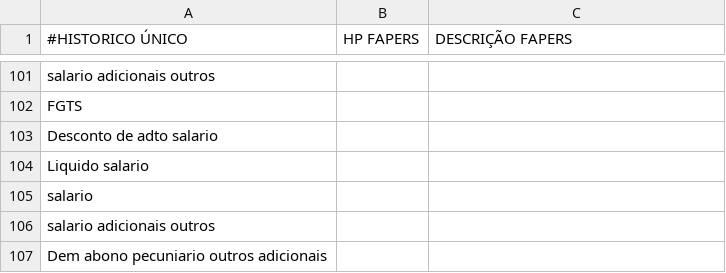
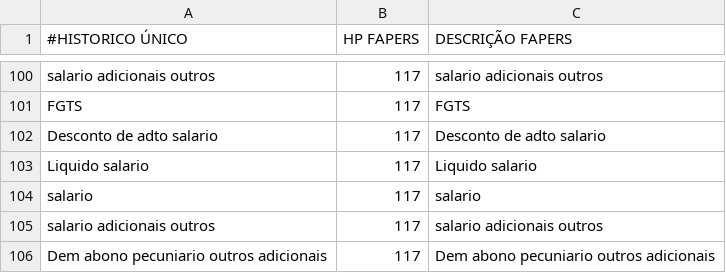
Before and after one commit to luan-grabher/FAPERS_BRPREV, a CSV file: FAPERS_HP.csv, drawn as a sheet; only a part is shown, gaps mark what is left out; addresses are those after the commit; the diff covers the shown part only; the diff names each change by its address in the sheet, - before the commit and + after, or states it on an @@ line.

```diff
--- a/FAPERS_HP.csv
+++ b/FAPERS_HP.csv
-B100:B106 (HP FAPERS): (empty)
+B100:B106 (HP FAPERS): 117
-C100 (DESCRIÇÃO FAPERS): (empty)
+C100 (DESCRIÇÃO FAPERS): salario adicionais outros
-C101 (DESCRIÇÃO FAPERS): (empty)
+C101 (DESCRIÇÃO FAPERS): FGTS
-C102 (DESCRIÇÃO FAPERS): (empty)
+C102 (DESCRIÇÃO FAPERS): Desconto de adto salario
-C103 (DESCRIÇÃO FAPERS): (empty)
+C103 (DESCRIÇÃO FAPERS): Liquido salario
-C104 (DESCRIÇÃO FAPERS): (empty)
+C104 (DESCRIÇÃO FAPERS): salario
-C105 (DESCRIÇÃO FAPERS): (empty)
+C105 (DESCRIÇÃO FAPERS): salario adicionais outros
-C106 (DESCRIÇÃO FAPERS): (empty)
+C106 (DESCRIÇÃO FAPERS): Dem abono pecuniario outros adicionais
```
Also changed, not shown: 1 removed row and 52 edited cells elsewhere in this file, FAPERS_Accounts.csv, 1 other file.
